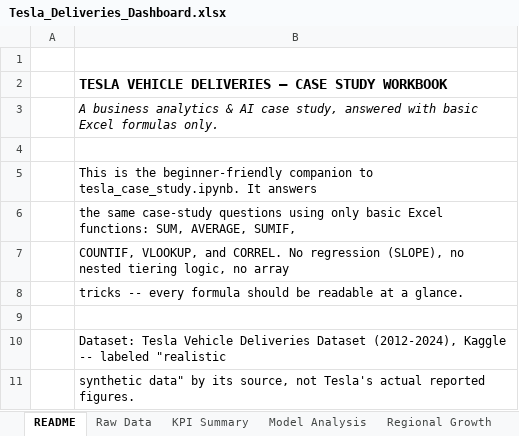
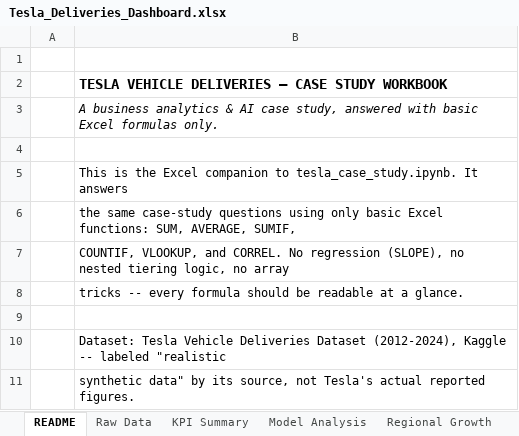
Before and after one commit to anyam08/tesla-deliveries-dashboard, an Excel workbook: Tesla_Deliveries_Dashboard.xlsx, sheet README, drawn as a sheet; only a part is shown; values as stored, in another font and other column widths than the file's, no borders; the diff names each change by its address in the sheet, - before the commit and + after, or states it on an @@ line.

```diff
--- a/Tesla_Deliveries_Dashboard.xlsx (sheet README)
+++ b/Tesla_Deliveries_Dashboard.xlsx (sheet README)
-B5: …is the beginner-friendly companion to…
+B5: …is the Excel companion to…
```
